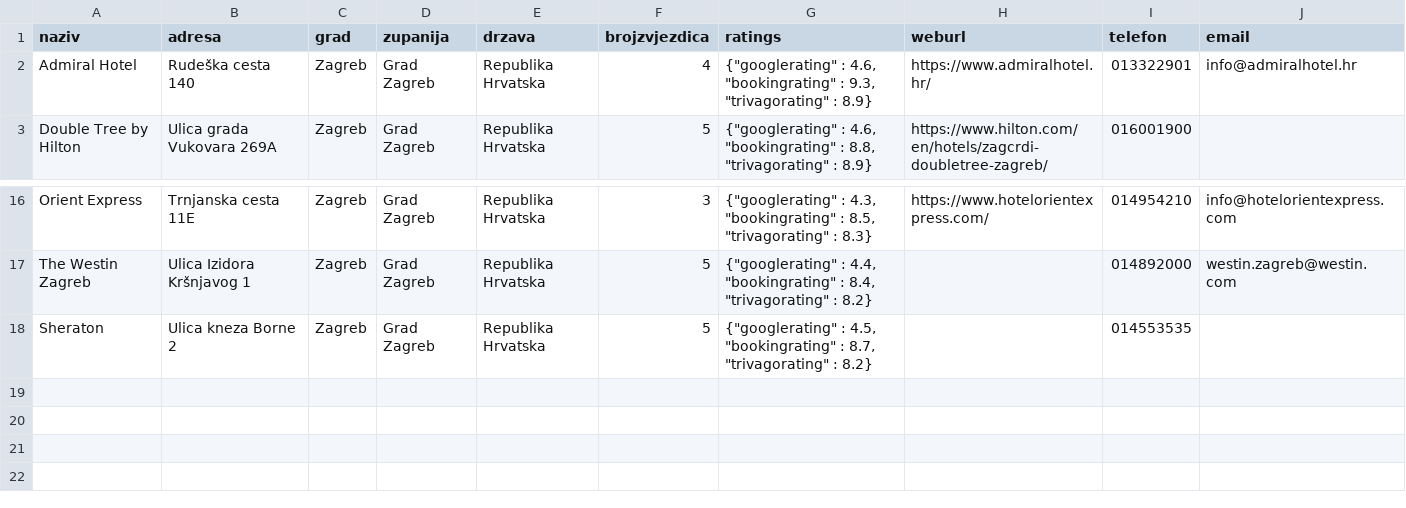
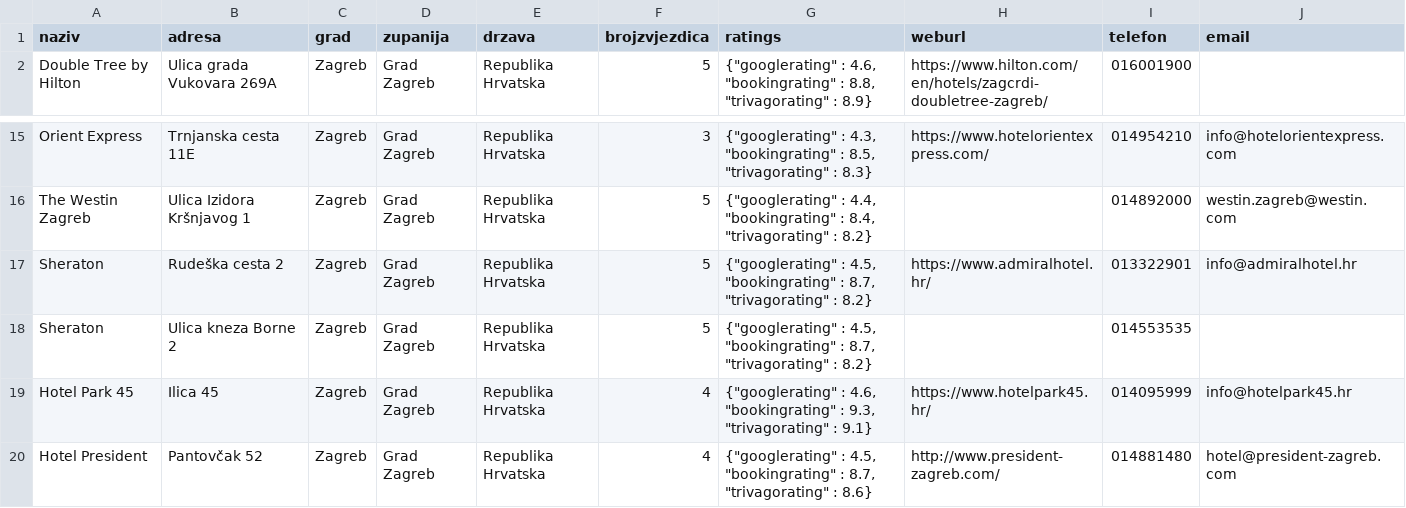
Before and after one commit to st52371/hoteli, a CSV file: hoteli.csv, drawn as a sheet; only a part is shown, gaps mark what is left out; removed rows and columns are numbered as before the commit, all else as after; the diff names each change by its address in the sheet, - before the commit and + after, or states it on an @@ line.

```diff
--- a/hoteli.csv
+++ b/hoteli.csv
-row 2: Admiral Hotel | Rudeška cesta 140 | Zagreb | Grad Zagreb | Republika Hrvatska | 4 | {"googlerating" : 4.6, "bookingrating" : 9.3, "trivagorating" : 8.9} | https://www.admiralhotel.hr/ | 013322901 | info@admiralhotel.hr
+row 17: Sheraton | Rudeška cesta 2 | Zagreb | Grad Zagreb | Republika Hrvatska | 5 | {"googlerating" : 4.5, "bookingrating" : 8.7, "trivagorating" : 8.2} | https://www.admiralhotel.hr/ | 013322901 | info@admiralhotel.hr
+row 19: Hotel Park 45 | Ilica 45 | Zagreb | Grad Zagreb | Republika Hrvatska | 4 | {"googlerating" : 4.6, "bookingrating" : 9.3, "trivagorating" : 9.1} | https://www.hotelpark45.hr/ | 014095999 | info@hotelpark45.hr
+row 20: Hotel President | Pantovčak 52 | Zagreb | Grad Zagreb | Republika Hrvatska | 4 | {"googlerating" : 4.5, "bookingrating" : 8.7, "trivagorating" : 8.6} | http://www.president-zagreb.com/ | 014881480 | hotel@president-zagreb.com
```
Also changed, not shown: 2 other files.
